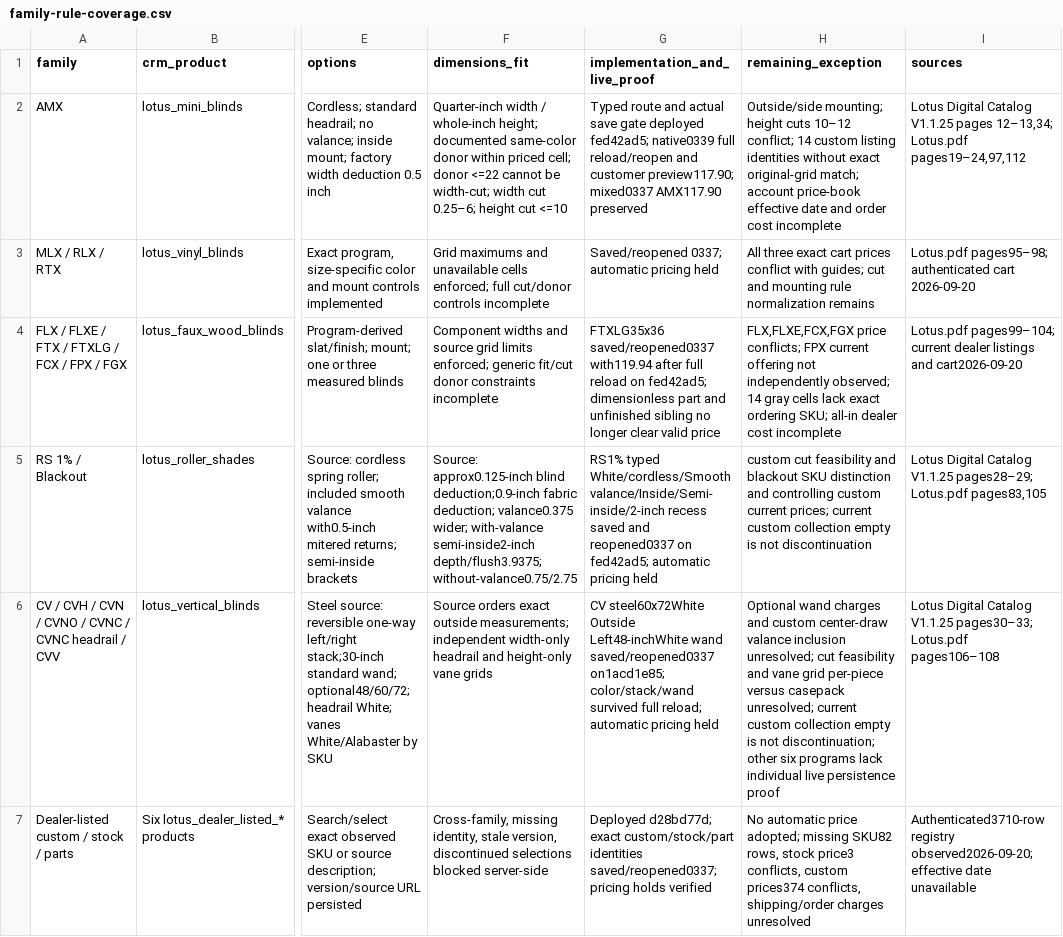
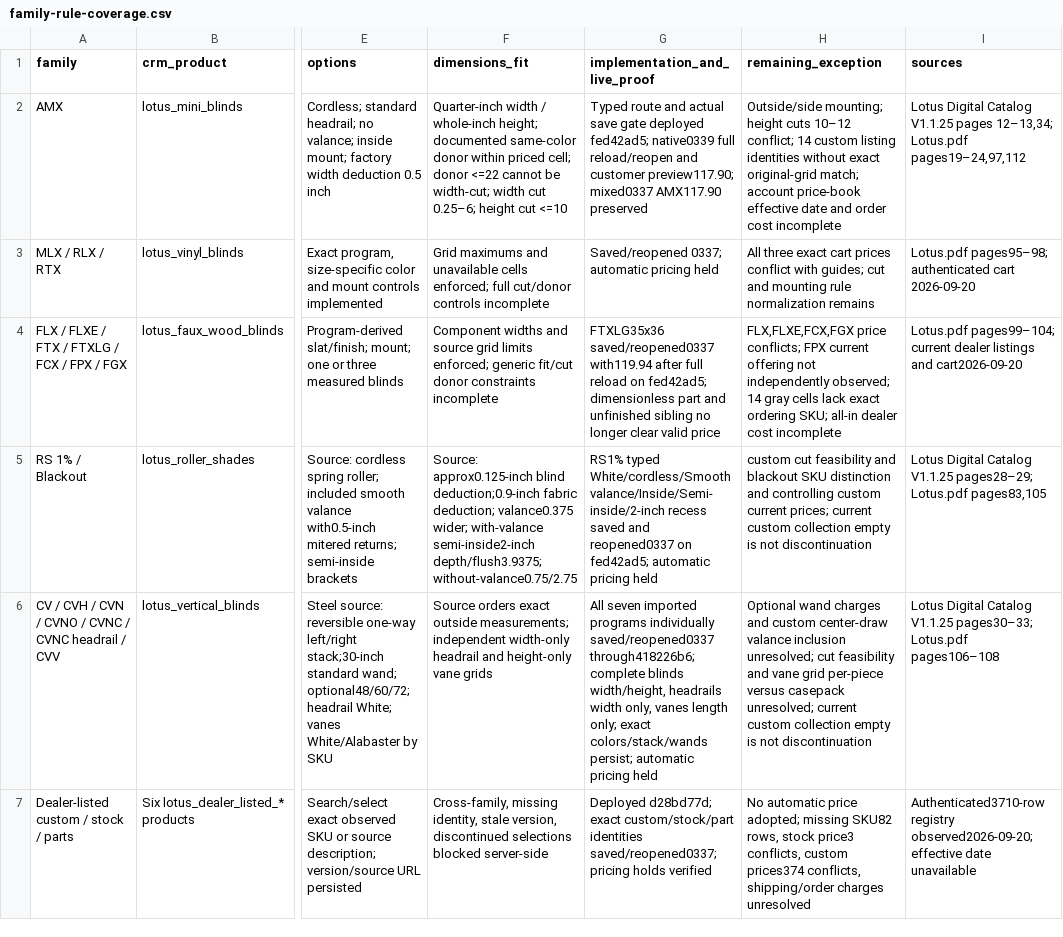
Before and after one commit to 805shutters/805Shutters.com, a CSV file: docs/quote-v2/lotus-audit-20260920/family-rule-coverage.csv, drawn as a sheet; only a part is shown, gaps mark what is left out; the diff names each change by its address in the sheet, - before the commit and + after, or states it on an @@ line.

```diff
--- a/docs/quote-v2/lotus-audit-20260920/family-rule-coverage.csv
+++ b/docs/quote-v2/lotus-audit-20260920/family-rule-coverage.csv
-G6 (implementation_and_live_proof): CV steel60x72White Outside Left48-inchWhite wand saved/reopened0337 on1acd1e85; color/stack/wand survived full reload; automatic pricing…
+G6 (implementation_and_live_proof): All seven imported programs individually saved/reopened0337 through418226b6; complete blinds width/height, headrails width only, vanes length only; exact colors/stack/wands persist; automatic pricing…
-H6 (remaining_exception): …is not discontinuation; other six programs lack individual live persistence proof
+H6 (remaining_exception): …is not discontinuation
```
Also changed, not shown: outputs/norman-completion/shutter-specialty-offering-ledger-20260920.csv, 3 other files.
